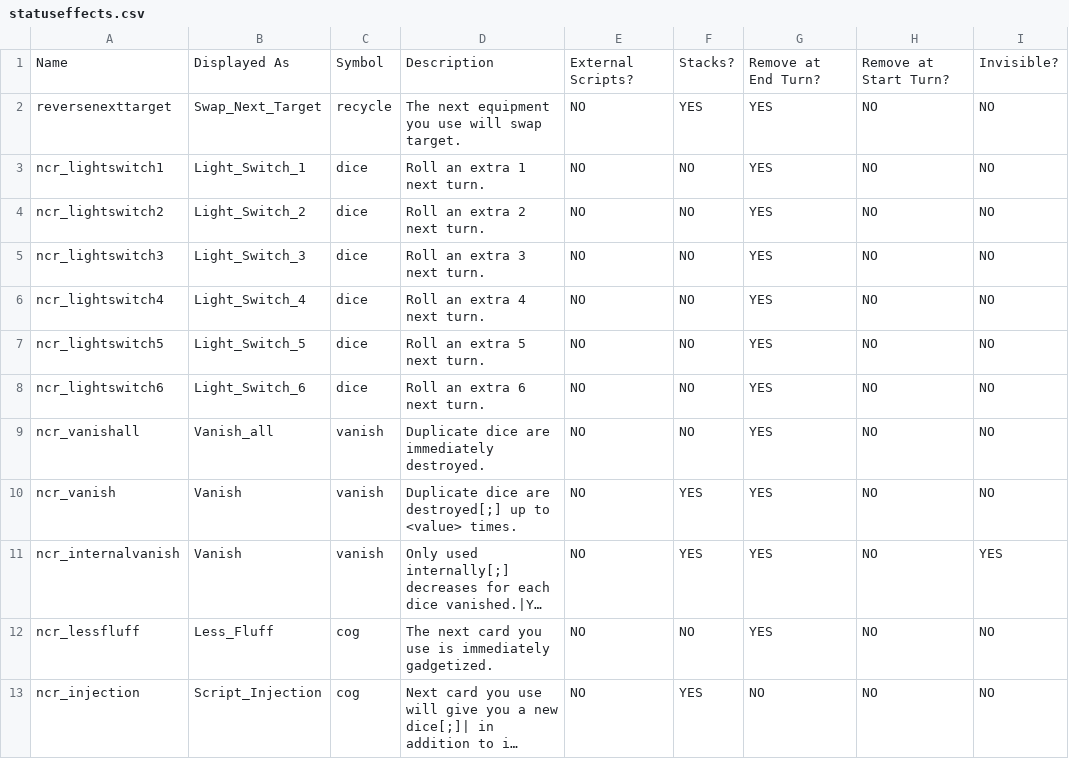
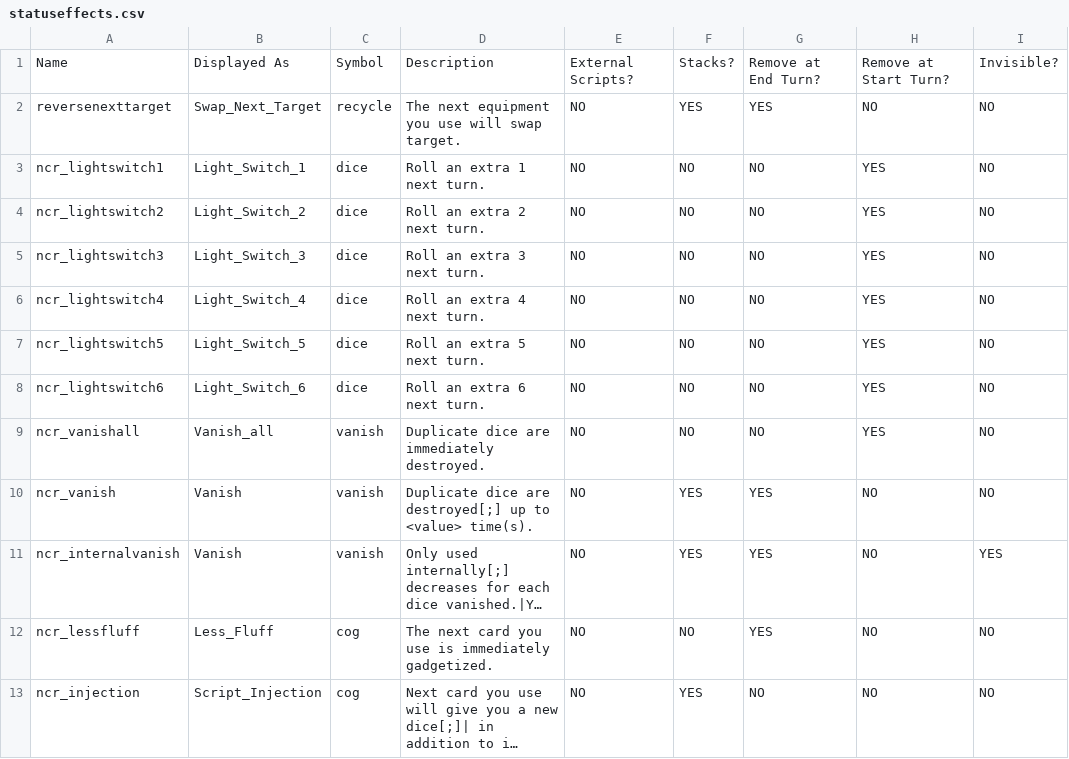
Before and after one commit to ncrecc/ncrmod, a CSV file: _append/data/text/statuseffects.csv, drawn as a sheet; only a part is shown; long unchanged cells end in …; the diff names each change by its address in the sheet, - before the commit and + after, or states it on an @@ line.

```diff
--- a/_append/data/text/statuseffects.csv
+++ b/_append/data/text/statuseffects.csv
-G3:G9: YES
+G3:G9: NO
-H3:H9: NO
+H3:H9: YES
-D10: …to <value> times.
+D10: …to <value> time(s).
```
Also changed, not shown: _append/data/text/items.csv, _append/data/text/remix.csv, 29 other files.
